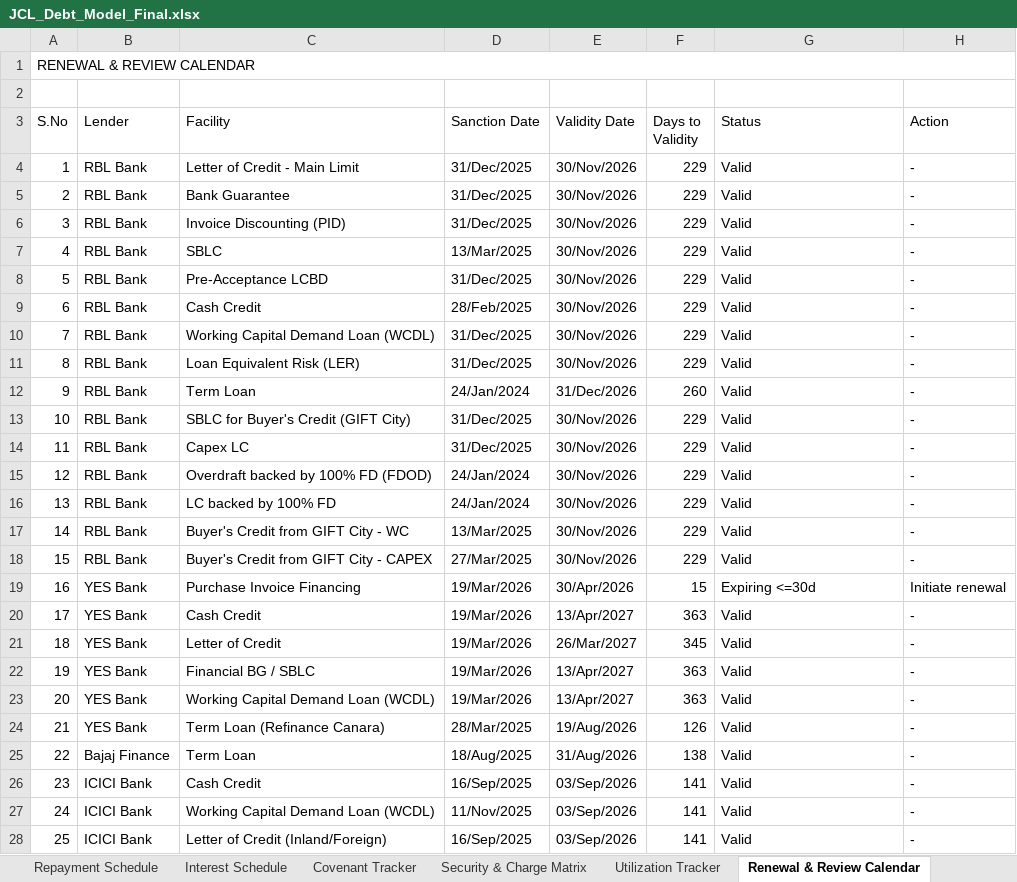
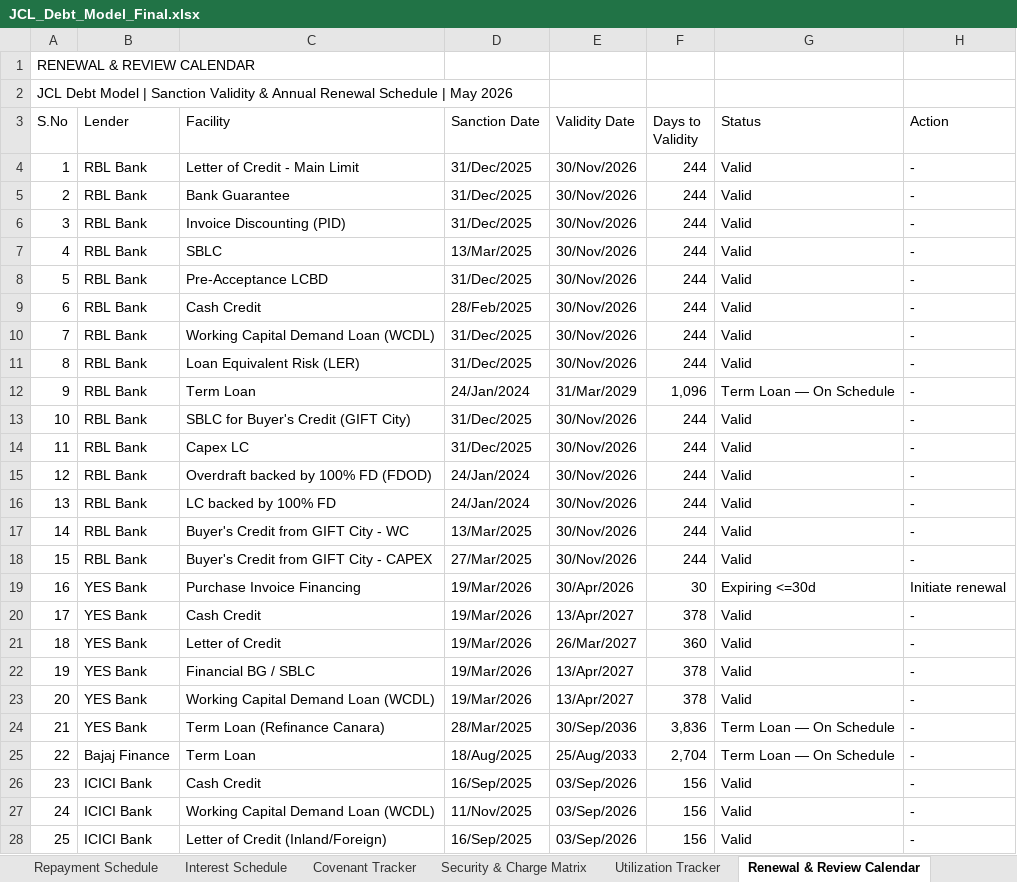
Before and after one commit to divyanshuvatsa/jcl-final-dashboard, an Excel workbook: JCL_Debt_Model_Final.xlsx, sheet Renewal & Review Calendar, drawn as a sheet; only a part is shown; values as stored, in another font and other column widths than the file's, no cell formats; conditional formats not drawn; removed rows and columns are numbered as before the commit, all else as after; the diff covers the shown part only; the diff names each change by its address in the sheet, - before the commit and + after, or states it on an @@ line.

Commit message:
Update dashboard to V19 validated Excel — Sanctioned Debt 1,320.7, WAC 8.08%, all 24 covenants compliant

```diff
--- a/JCL_Debt_Model_Final.xlsx (sheet Renewal & Review Calendar)
+++ b/JCL_Debt_Model_Final.xlsx (sheet Renewal & Review Calendar)
-A1:H1 merged
-A2 (S.No): (empty)
+A2 (S.No): JCL Debt Model | Sanction Validity & Annual Renewal Schedule | May 2026
-F4:F11 (Days to Validity): 229
+F4:F11 (Days to Validity): 244
-E12 (Validity Date): 31/Dec/2026
+E12 (Validity Date): 31/Mar/2029
-F12 (Days to Validity): 260
+F12 (Days to Validity): 1,096
-G12 (Status): Valid
+G12 (Status): Term Loan — On Schedule
-F13:F18 (Days to Validity): 229
+F13:F18 (Days to Validity): 244
-F19 (Days to Validity): 15
+F19 (Days to Validity): 30
-F20 (Days to Validity): 363
+F20 (Days to Validity): 378
-F21 (Days to Validity): 345
+F21 (Days to Validity): 360
-F22:F23 (Days to Validity): 363
+F22:F23 (Days to Validity): 378
-E24 (Validity Date): 19/Aug/2026
+E24 (Validity Date): 30/Sep/2036
-F24 (Days to Validity): 126
+F24 (Days to Validity): 3,836
-G24:G25 (Status): Valid
+G24:G25 (Status): Term Loan — On Schedule
-E25 (Validity Date): 31/Aug/2026
+E25 (Validity Date): 25/Aug/2033
-F25 (Days to Validity): 138
+F25 (Days to Validity): 2,704
-F26:F28 (Days to Validity): 141
+F26:F28 (Days to Validity): 156
```
Also changed, not shown: 12 edited cells and merged cells elsewhere in this sheet, sheet Repayment Schedule, sheet Facility Master, sheet Lender Summary, sheet Dashboard, sheet Validation Engine, sheet Utilization Tracker, 11 more sheets, other sheet tabs, cell formats, formulas that keep their value, hidden cells, 4 other files.
